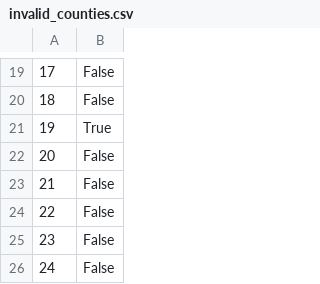
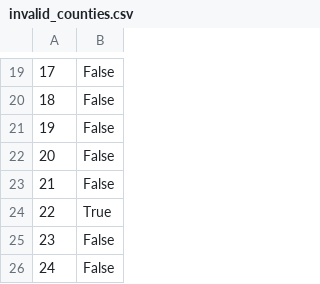
Before and after one commit to LJRollerII/live_nicar_pipeline, a CSV file: exported_data/invalid_counties.csv, drawn as a sheet; only a part is shown, gaps mark what is left out; the shorter side is filled out with more unchanged rows; addresses are those after the commit; the diff names each change by its address in the sheet, - before the commit and + after, or states it on an @@ line.

```diff
--- a/exported_data/invalid_counties.csv
+++ b/exported_data/invalid_counties.csv
+row 21: 19 | False
+row 22: 20 | False
+row 23: 21 | False
@@ column A renumbered from row 24 down @@
```
Also changed, not shown: exported_data/all_complaints.csv, exported_data/complaint_type_frequency.csv.
